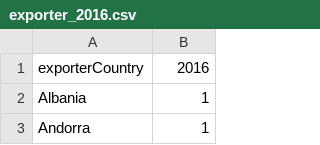
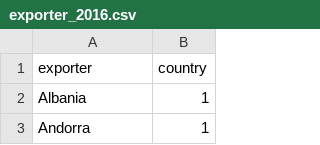
Before and after one commit to iiichenW/SDC_data, a CSV file: geomap/exporter_2016.csv, drawn as a sheet; only a part is shown.

```diff
--- a/geomap/exporter_2016.csv
+++ b/geomap/exporter_2016.csv
@@ -1,2 +1,2 @@
-"exporterCountry","2016"
+"exporter","country"
 "Albania",1
```
Also changed, not shown: geomap/exporter_2012.csv, geomap/exporter_2013.csv, 18 other files.
